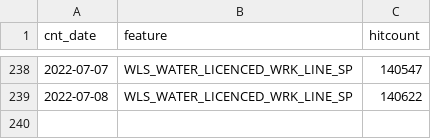
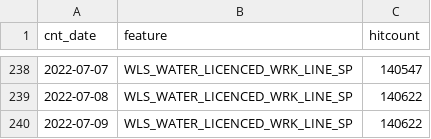
Before and after one commit to wburt/action-test, a CSV file: WLS_WATER_LICENCED_WRK_LINE_SP_counts.csv, drawn as a sheet; only a part is shown, gaps mark what is left out; the diff names each change by its address in the sheet, - before the commit and + after, or states it on an @@ line.

```diff
--- a/WLS_WATER_LICENCED_WRK_LINE_SP_counts.csv
+++ b/WLS_WATER_LICENCED_WRK_LINE_SP_counts.csv
+row 240: 2022-07-09 | WLS_WATER_LICENCED_WRK_LINE_SP | 140622
```
Also changed, not shown: WLS_WATER_LICENCED_WRK_LOC_SP_counts.csv, 2 other files.
